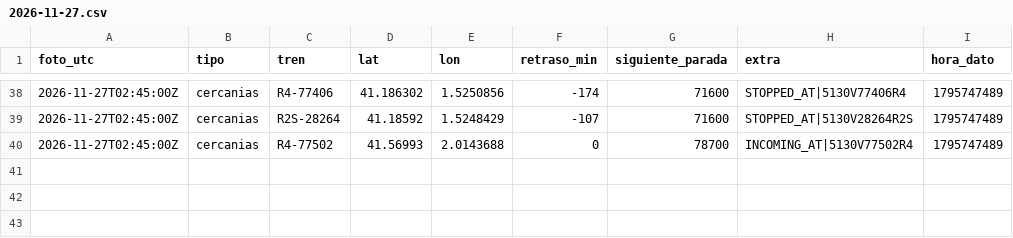
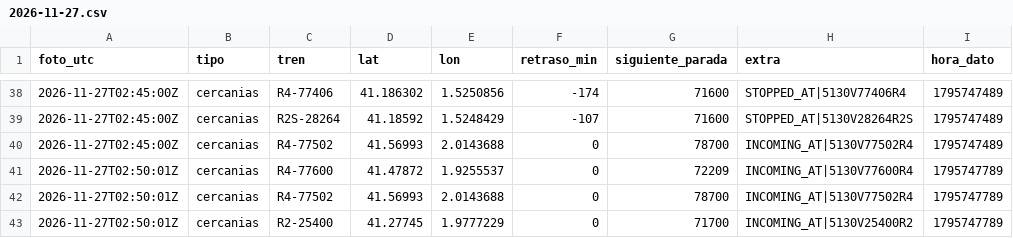
Before and after one commit to carlosgalan01/puntualmente, a CSV file: datos/2026-11-27.csv, drawn as a sheet; only a part is shown, gaps mark what is left out.

Commit message:
datos 2026-11-27T02:50

```diff
--- a/datos/2026-11-27.csv
+++ b/datos/2026-11-27.csv
@@ -40 +40,4 @@ foto_utc,tipo,tren,lat,lon,retraso_min,siguiente_parada,extra,hora_dato
 2026-11-27T02:45:00Z,cercanias,R4-77502,41.56993,2.0143688,0,78700,INCOMING_AT|5130V77502R4,1795747489
+2026-11-27T02:50:01Z,cercanias,R4-77600,41.47872,1.9255537,0,72209,INCOMING_AT|5130V77600R4,1795747789
+2026-11-27T02:50:01Z,cercanias,R4-77502,41.56993,2.0143688,0,78700,INCOMING_AT|5130V77502R4,1795747789
+2026-11-27T02:50:01Z,cercanias,R2-25400,41.27745,1.9777229,0,71700,INCOMING_AT|5130V25400R2,1795747789
```
Also changed, not shown: 1 other file.
